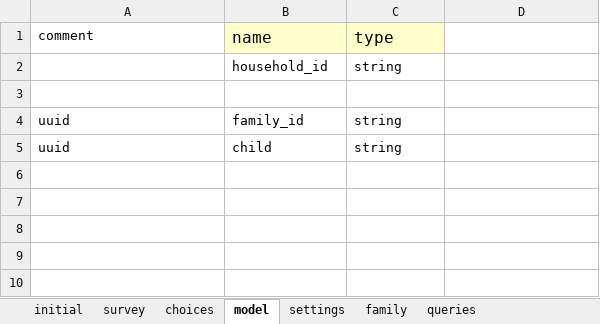
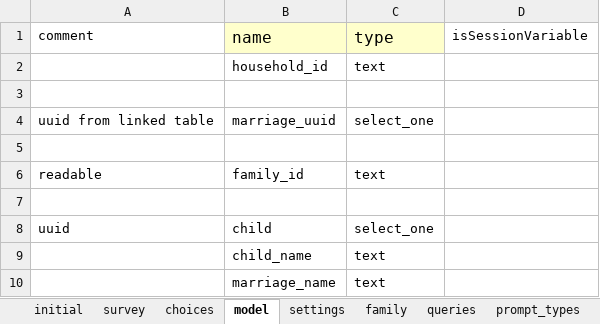
Before and after one commit to Fijian-Networks/Data-Collection, an Excel workbook: cohesionAndConflict_odkx/app/config/tables/families/forms/families/families.xlsx, sheet model, drawn as a sheet; values as stored, in another font and other column widths than the file's, no borders; addresses are those after the commit; the diff names each change by its address in the sheet, - before the commit and + after, or states it on an @@ line.

```diff
--- a/cohesionAndConflict_odkx/app/config/tables/families/forms/families/families.xlsx (sheet model)
+++ b/cohesionAndConflict_odkx/app/config/tables/families/forms/families/families.xlsx (sheet model)
+sheet tab: prompt_types
-D1: (empty)
+D1: isSessionVariable
-C2: string
+C2: text
+row 4: uuid from linked table | marriage_uuid | select_one
+row 5: (empty)
-A6: uuid
+A6: readable
-C6: string
+C6: text
+row 7: (empty)
-C8: string
+C8: select_one
+row 9:  | child_name | text
+row 10:  | marriage_name | text
```
Also changed, not shown: sheet family, sheet queries, cohesionAndConflict_odkx/app/config/tables/household_member/forms/household_member/household_member.xlsx, cohesionAndConflict_odkx/app/config/tables/marriages/forms/marriages/marriages.xlsx, 28 other files.
